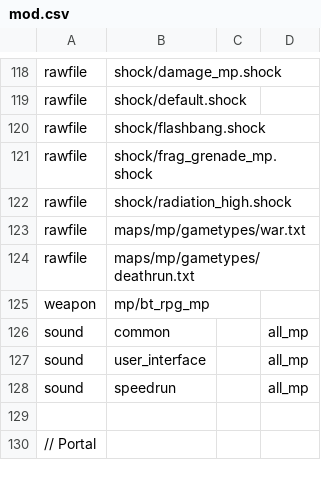
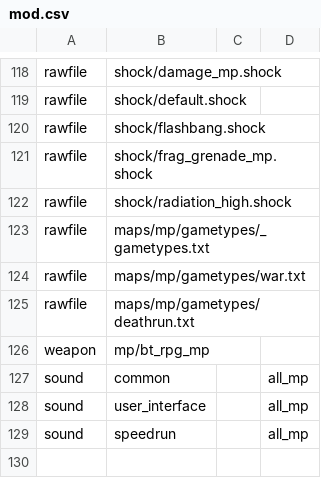
Before and after one commit to Iswenzz/SR-Speedrun, a CSV file: assets/mod.csv, drawn as a sheet; only a part is shown, gaps mark what is left out; the shorter side is filled out with more unchanged rows.

Commit message:
Assets: Gametype name

```diff
--- a/assets/mod.csv
+++ b/assets/mod.csv
@@ -122,2 +122,3 @@ rawfile,shock/frag_grenade_mp.shock
 rawfile,shock/radiation_high.shock
+rawfile,maps/mp/gametypes/_gametypes.txt
 rawfile,maps/mp/gametypes/war.txt
```
